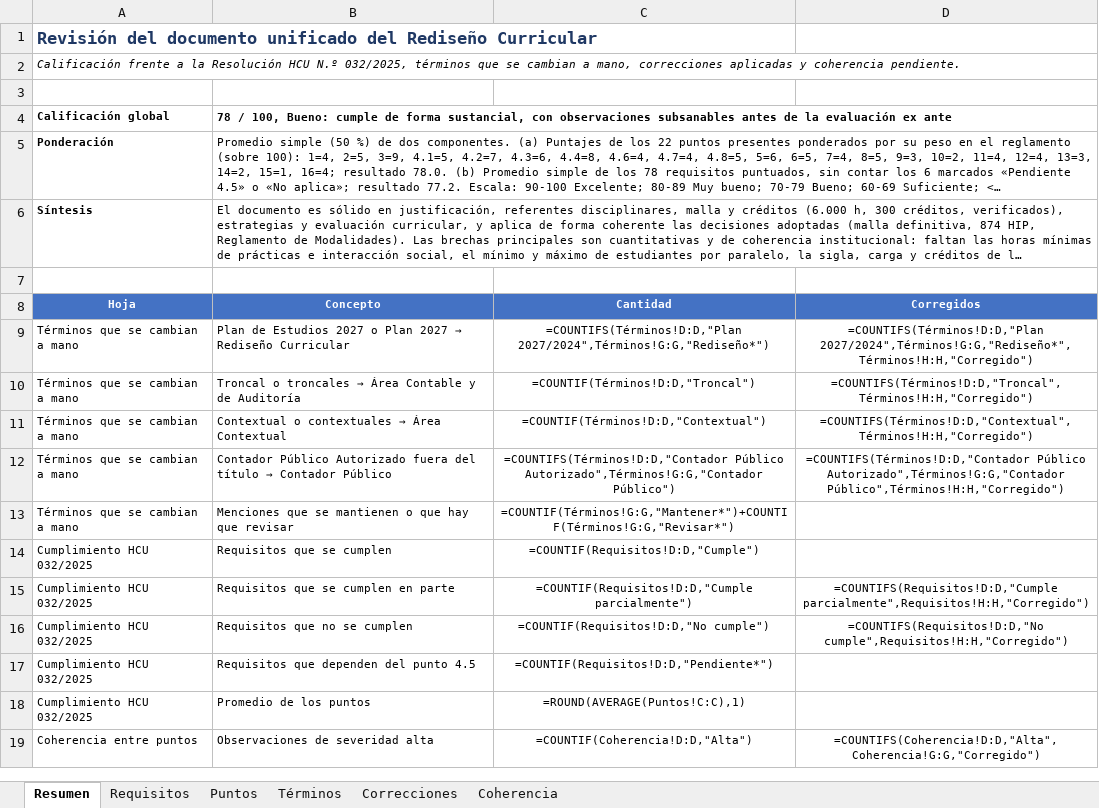
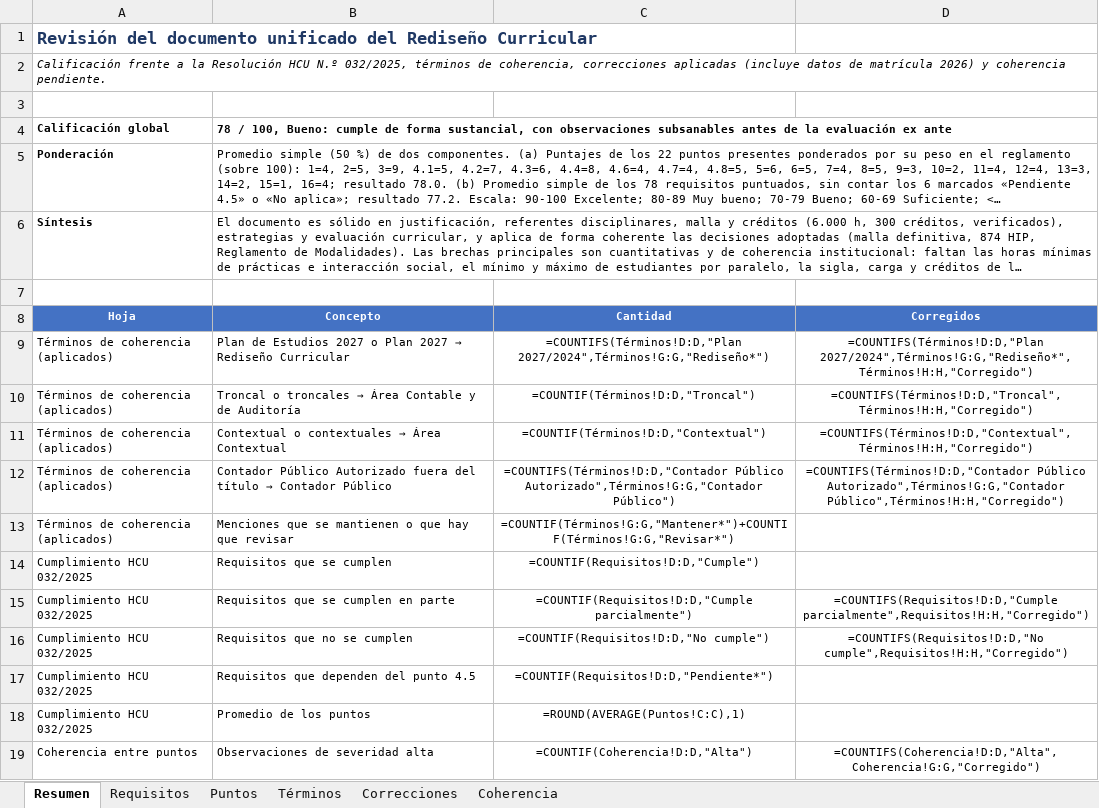
Before and after one commit to robertoramos11/prueba-claude, an Excel workbook: rediseno_2026/Documento unificado/Revisión del documento unificado - calificación HCU 32-2025, términos y correcciones.xlsx, sheet Resumen, drawn as a sheet; only a part is shown; long unchanged cells end in …; values as stored, in another font and other column widths than the file's, no borders; formulas without a stored value are shown as written; the diff names each change by its address in the sheet, - before the commit and + after, or states it on an @@ line.

```diff
--- a/rediseno_2026/Documento unificado/Revisión del documento unificado - calificación HCU 32-2025, términos y correcciones.xlsx (sheet Resumen)
+++ b/rediseno_2026/Documento unificado/Revisión del documento unificado - calificación HCU 32-2025, términos y correcciones.xlsx (sheet Resumen)
-A2 (Hoja): …032/2025, términos que se cambian a mano, correcciones aplicadas y coherencia…
+A2 (Hoja): …032/2025, términos de coherencia, correcciones aplicadas (incluye datos de matrícula 2026) y coherencia…
-A9:A13 (Hoja): Términos que se cambian a mano
+A9:A13 (Hoja): Términos de coherencia (aplicados)
```
Also changed, not shown: sheet Correcciones, sheet Términos, 1 other file.
